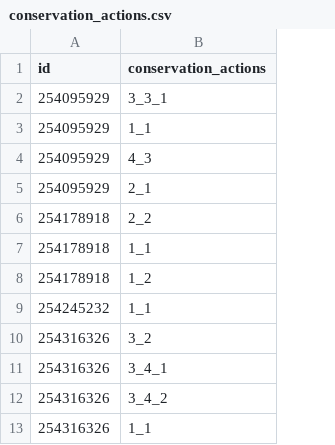
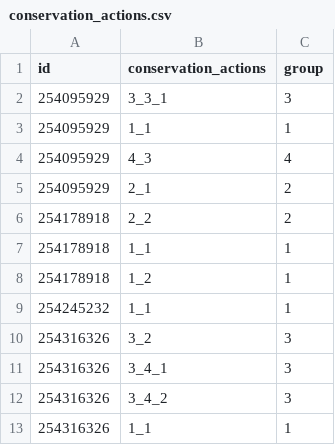
Before and after one commit to dauinh/wildwatch, a CSV file: dev/data/conservation_actions.csv, drawn as a sheet; only a part is shown; the diff names each change by its address in the sheet, - before the commit and + after, or states it on an @@ line.

```diff
--- a/dev/data/conservation_actions.csv
+++ b/dev/data/conservation_actions.csv
+column C (group), rows 2-13: 3 | 1 | 4 | 2 | 2 | 1 | 1 | 1 | 3 | 3 | 3 | 1
```
Also changed, not shown: dev/data/habitats.csv, dev/data/threats.csv, 3 other files.
